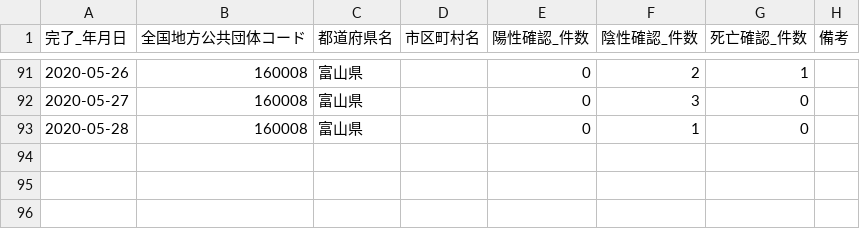
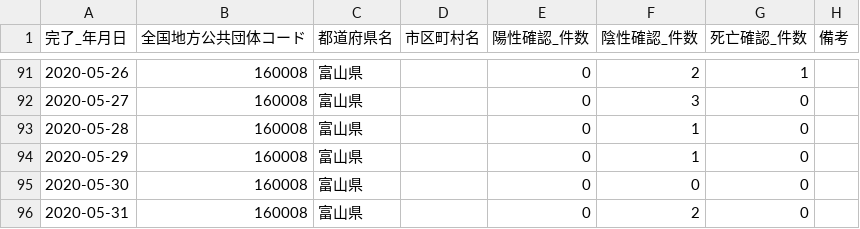
Before and after one commit to imabari/toyama-covid19, a CSV file: 160001_toyama_covid19_confirm_patients.csv, drawn as a sheet; only a part is shown, gaps mark what is left out; the diff names each change by its address in the sheet, - before the commit and + after, or states it on an @@ line.

```diff
--- a/160001_toyama_covid19_confirm_patients.csv
+++ b/160001_toyama_covid19_confirm_patients.csv
+row 94: 2020-05-29 | 160008 | 富山県 |  | 0 | 1 | 0
+row 95: 2020-05-30 | 160008 | 富山県 |  | 0 | 0 | 0
+row 96: 2020-05-31 | 160008 | 富山県 |  | 0 | 2 | 0
```
Also changed, not shown: 160001_toyama_covid19_call_center.csv, 160001_toyama_covid19_confirm_negative.csv, 4 other files.
